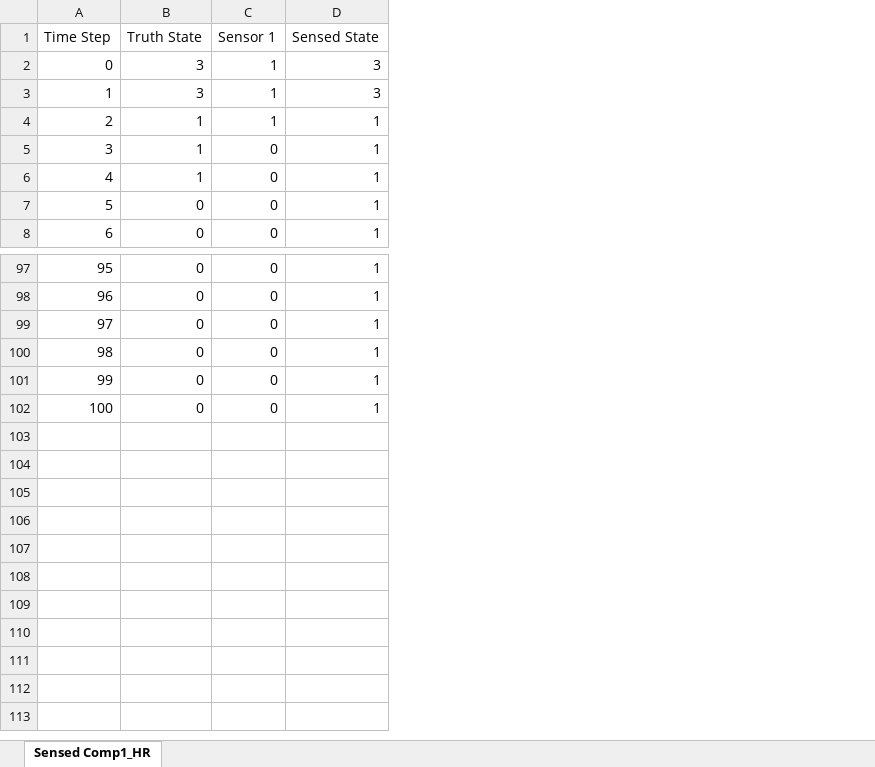
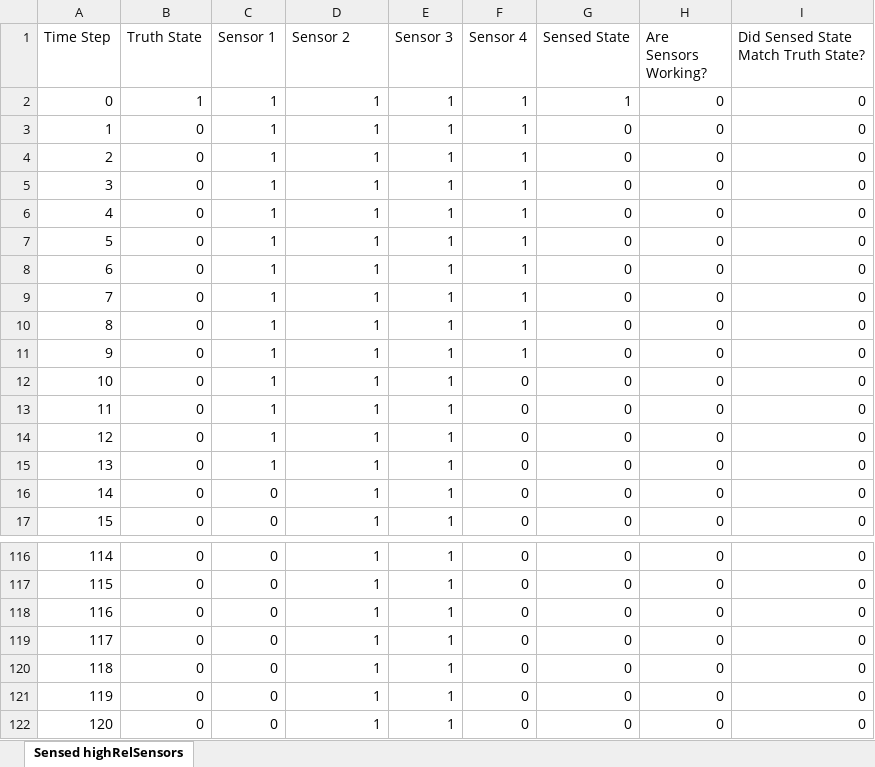
Before and after one commit to andreyaW/KISS, an Excel workbook: shipClassTests/testResults/sensedComp1.xlsx, sheet Sensed highRelSensors, drawn as a sheet; only a part is shown, gaps mark what is left out; values as stored, in another font and other column widths than the file's, no borders; removed rows and columns are numbered as before the commit, all else as after; the diff covers the shown part only; the diff names each change by its address in the sheet, - before the commit and + after, or states it on an @@ line.

```diff
--- a/shipClassTests/testResults/sensedComp1.xlsx (sheet Sensed highRelSensors)
+++ b/shipClassTests/testResults/sensedComp1.xlsx (sheet Sensed highRelSensors)
-sheet tab: Sensed Comp1_HR
+sheet tab: Sensed highRelSensors
+column E (Sensor 3), row 2: 1; rows 16-17: 1 | 1; rows 116-121: all 1
+column F (Sensor 4), row 2: 1; rows 16-17: 0 | 0; rows 116-121: all 0
+column G (Sensed State), row 2: 1; rows 16-17: 0 | 0; rows 116-121: all 0
+column H (Are Sensors Working?), row 2: 0; rows 16-17: 0 | 0; rows 116-121: all 0
+column I, rows 1-2: Did Sensed State Match Truth State? | 0; rows 16-17: 0 | 0; rows 116-121: all 0
-D1: Sensed State
+D1: Sensor 2
-row 2: 0 | 3 | 1 | 3
-row 3: 1 | 3 | 1 | 3
@@ column A (Time Step) renumbered between rows 2 and 121 @@
-row 5: 3 | 1 | 0 | 1
-row 6: 4 | 1 | 0 | 1
+row 3: 1 | 0 | 1 | 1 | 1 | 1 | 0 | 0 | 0
+row 4: 2 | 0 | 1 | 1 | 1 | 1 | 0 | 0 | 0
+row 5: 3 | 0 | 1 | 1 | 1 | 1 | 0 | 0 | 0
+row 6: 4 | 0 | 1 | 1 | 1 | 1 | 0 | 0 | 0
+row 7: 5 | 0 | 1 | 1 | 1 | 1 | 0 | 0 | 0
+row 8: 6 | 0 | 1 | 1 | 1 | 1 | 0 | 0 | 0
+row 9: 7 | 0 | 1 | 1 | 1 | 1 | 0 | 0 | 0
+row 10: 8 | 0 | 1 | 1 | 1 | 1 | 0 | 0 | 0
+row 11: 9 | 0 | 1 | 1 | 1 | 1 | 0 | 0 | 0
+row 12: 10 | 0 | 1 | 1 | 1 | 0 | 0 | 0 | 0
+row 13: 11 | 0 | 1 | 1 | 1 | 0 | 0 | 0 | 0
+row 14: 12 | 0 | 1 | 1 | 1 | 0 | 0 | 0 | 0
+row 15: 13 | 0 | 1 | 1 | 1 | 0 | 0 | 0 | 0
+row 122: 120 | 0 | 0 | 1 | 1 | 0 | 0 | 0 | 0
```
Also changed, not shown: 13 added rows, 3 removed rows and 1 edited cell elsewhere in this sheet, shipClassTests/testResults/sensedComp_MultiSensors.xlsx, shipClassTests/testResults/sensedComp_SingleSensors.xlsx, 3 other files.
